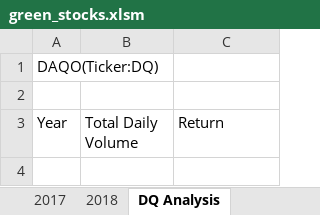
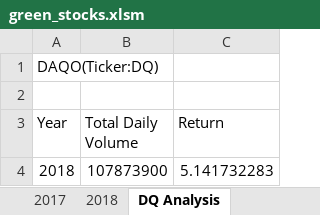
Before and after one commit to Bren42/Stock_Analysis, an Excel workbook: green_stocks.xlsm, sheet DQ Analysis, drawn as a sheet; values as stored, in another font and other column widths than the file's, no borders; the diff names each change by its address in the sheet, - before the commit and + after, or states it on an @@ line.

Commit message:
Add files via upload
completed subroutine for DQ analysis

```diff
--- a/green_stocks.xlsm (sheet DQ Analysis)
+++ b/green_stocks.xlsm (sheet DQ Analysis)
+row 4: 2018 | 107873900 | 5.141732283
```
